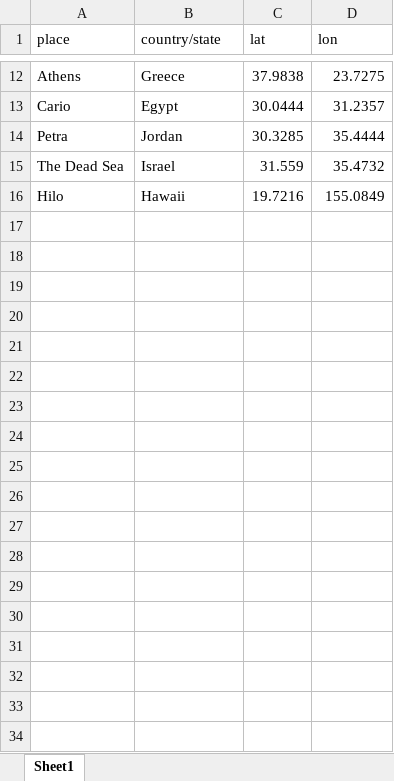
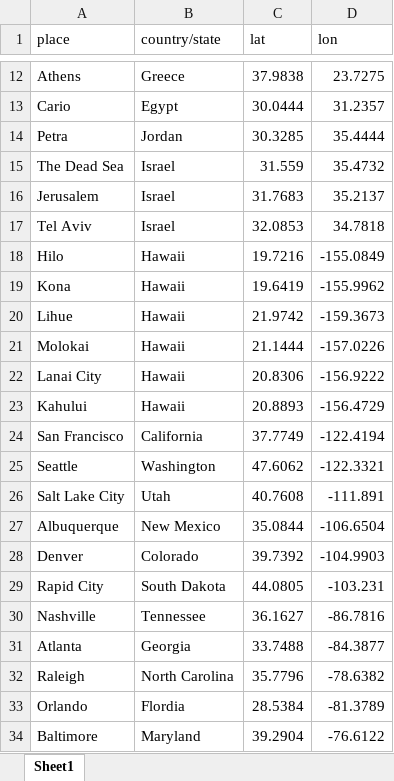
Before and after one commit to ruthe808/ruthe808.github.io, an Excel workbook: data/travel.xlsx, sheet Sheet1, drawn as a sheet; only a part is shown, gaps mark what is left out; values as stored, in another font and other column widths than the file's, no borders; addresses are those after the commit; the diff covers the shown part only; the diff names each change by its address in the sheet, - before the commit and + after, or states it on an @@ line.

```diff
--- a/data/travel.xlsx (sheet Sheet1)
+++ b/data/travel.xlsx (sheet Sheet1)
+row 16: Jerusalem | Israel | 31.7683 | 35.2137
+row 17: Tel Aviv | Israel | 32.0853 | 34.7818
-D18 (lon): 155.0849
+D18 (lon): -155.0849
+row 19: Kona | Hawaii | 19.6419 | -155.9962
+row 20: Lihue | Hawaii | 21.9742 | -159.3673
+row 21: Molokai | Hawaii | 21.1444 | -157.0226
+row 22: Lanai City | Hawaii | 20.8306 | -156.9222
+row 23: Kahului | Hawaii | 20.8893 | -156.4729
+row 24: San Francisco | California | 37.7749 | -122.4194
+row 25: Seattle | Washington | 47.6062 | -122.3321
+row 26: Salt Lake City | Utah | 40.7608 | -111.891
+row 27: Albuquerque | New Mexico | 35.0844 | -106.6504
+row 28: Denver | Colorado | 39.7392 | -104.9903
+row 29: Rapid City | South Dakota | 44.0805 | -103.231
+row 30: Nashville | Tennessee | 36.1627 | -86.7816
+row 31: Atlanta | Georgia | 33.7488 | -84.3877
+row 32: Raleigh | North Carolina | 35.7796 | -78.6382
+row 33: Orlando | Flordia | 28.5384 | -81.3789
+row 34: Baltimore | Maryland | 39.2904 | -76.6122
```
Also changed, not shown: 28 added rows and 2 edited cells elsewhere in this sheet, 11 other files.
